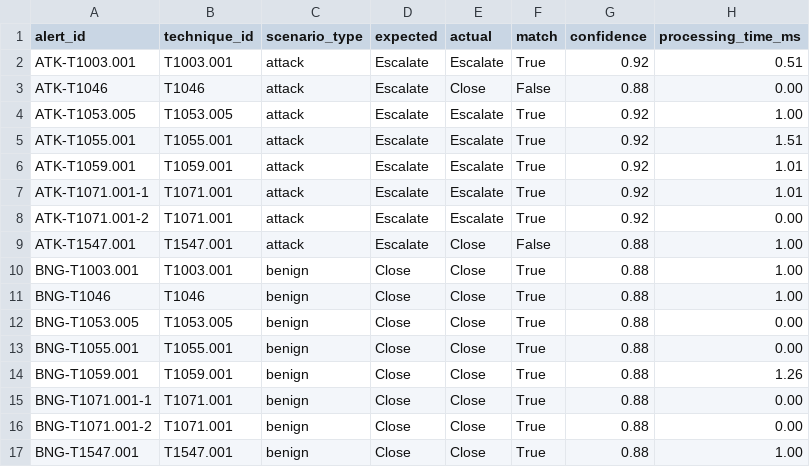
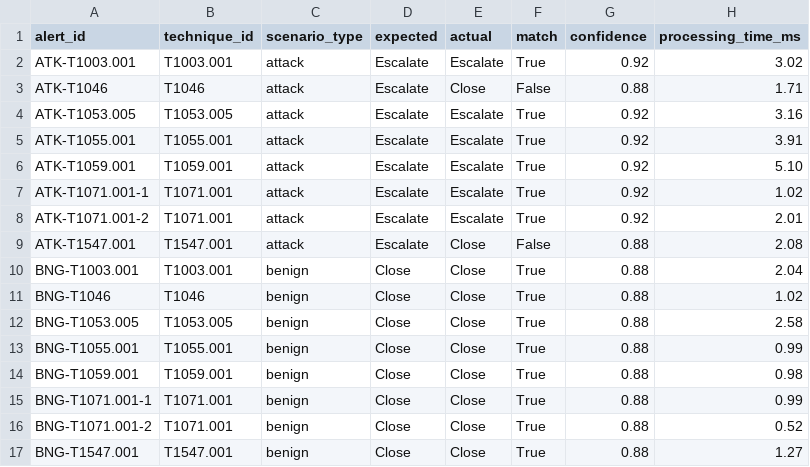
Before and after one commit to VAENeverD1e/llm-alert-triage, a CSV file: evaluation/results/eval_heuristic_summary.csv, drawn as a sheet.

```diff
--- a/evaluation/results/eval_heuristic_summary.csv
+++ b/evaluation/results/eval_heuristic_summary.csv
@@ -1,17 +1,17 @@
 alert_id,technique_id,scenario_type,expected,actual,match,confidence,processing_time_ms
-ATK-T1003.001,T1003.001,attack,Escalate,Escalate,True,0.92,0.51
-ATK-T1046,T1046,attack,Escalate,Close,False,0.88,0.00
-ATK-T1053.005,T1053.005,attack,Escalate,Escalate,True,0.92,1.00
-ATK-T1055.001,T1055.001,attack,Escalate,Escalate,True,0.92,1.51
-ATK-T1059.001,T1059.001,attack,Escalate,Escalate,True,0.92,1.01
-ATK-T1071.001-1,T1071.001,attack,Escalate,Escalate,True,0.92,1.01
-ATK-T1071.001-2,T1071.001,attack,Escalate,Escalate,True,0.92,0.00
-ATK-T1547.001,T1547.001,attack,Escalate,Close,False,0.88,1.00
-BNG-T1003.001,T1003.001,benign,Close,Close,True,0.88,1.00
-BNG-T1046,T1046,benign,Close,Close,True,0.88,1.00
-BNG-T1053.005,T1053.005,benign,Close,Close,True,0.88,0.00
-BNG-T1055.001,T1055.001,benign,Close,Close,True,0.88,0.00
-BNG-T1059.001,T1059.001,benign,Close,Close,True,0.88,1.26
-BNG-T1071.001-1,T1071.001,benign,Close,Close,True,0.88,0.00
-BNG-T1071.001-2,T1071.001,benign,Close,Close,True,0.88,0.00
-BNG-T1547.001,T1547.001,benign,Close,Close,True,0.88,1.00
+ATK-T1003.001,T1003.001,attack,Escalate,Escalate,True,0.92,3.02
+ATK-T1046,T1046,attack,Escalate,Close,False,0.88,1.71
+ATK-T1053.005,T1053.005,attack,Escalate,Escalate,True,0.92,3.16
+ATK-T1055.001,T1055.001,attack,Escalate,Escalate,True,0.92,3.91
+ATK-T1059.001,T1059.001,attack,Escalate,Escalate,True,0.92,5.10
+ATK-T1071.001-1,T1071.001,attack,Escalate,Escalate,True,0.92,1.02
+ATK-T1071.001-2,T1071.001,attack,Escalate,Escalate,True,0.92,2.01
+ATK-T1547.001,T1547.001,attack,Escalate,Close,False,0.88,2.08
+BNG-T1003.001,T1003.001,benign,Close,Close,True,0.88,2.04
+BNG-T1046,T1046,benign,Close,Close,True,0.88,1.02
+BNG-T1053.005,T1053.005,benign,Close,Close,True,0.88,2.58
+BNG-T1055.001,T1055.001,benign,Close,Close,True,0.88,0.99
+BNG-T1059.001,T1059.001,benign,Close,Close,True,0.88,0.98
+BNG-T1071.001-1,T1071.001,benign,Close,Close,True,0.88,0.99
+BNG-T1071.001-2,T1071.001,benign,Close,Close,True,0.88,0.52
+BNG-T1547.001,T1547.001,benign,Close,Close,True,0.88,1.27
```
Also changed, not shown: 18 other files.
